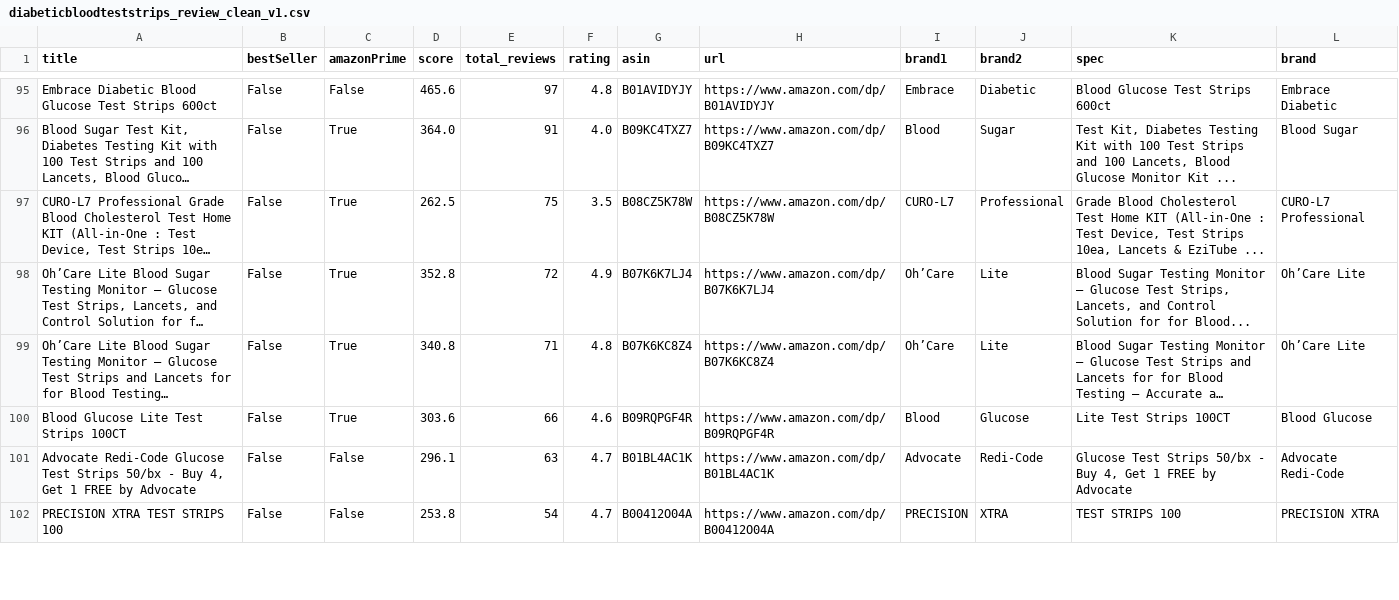
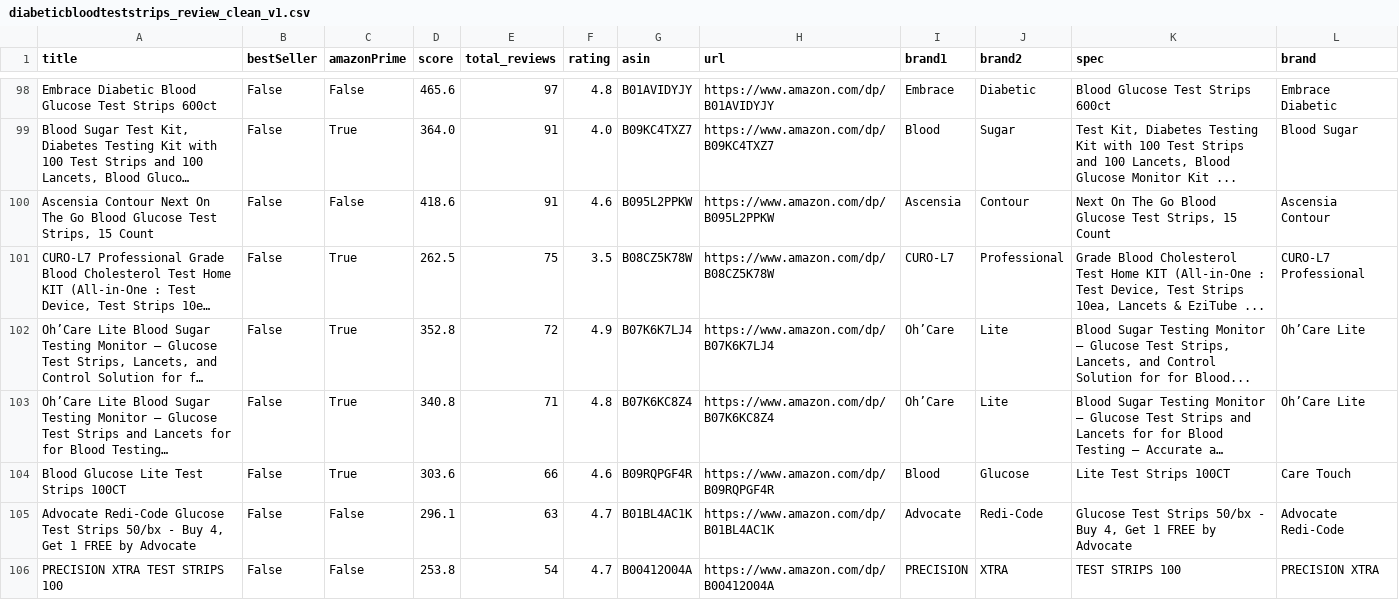
Before and after one commit to jjwu1019/Amazon_DiabeticTestStrip_Review, a CSV file: diabeticbloodteststrips_review_clean_v1.csv, drawn as a sheet; only a part is shown, gaps mark what is left out; long unchanged cells end in …; addresses are those after the commit; the diff covers the shown part only; the diff names each change by its address in the sheet, - before the commit and + after, or states it on an @@ line.

```diff
--- a/diabeticbloodteststrips_review_clean_v1.csv
+++ b/diabeticbloodteststrips_review_clean_v1.csv
+row 100: Ascensia Contour Next On The Go Blood Glucose Test Strips, 15 Count | False | False | 418.6 | 91 | 4.6 | B095L2PPKW | https://www.amazon.com/dp/B095L2PPKW | Ascensia | Contour | Next On The Go Blood Glucose Test Strips, 15 Count | Ascensia Contour
-L104 (brand): Blood Glucose
+L104 (brand): Care Touch
```
Also changed, not shown: 8 added rows and 32 edited cells elsewhere in this file, 10 other files.
